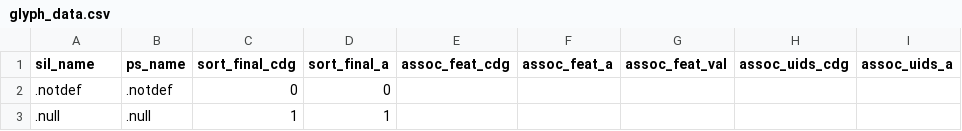
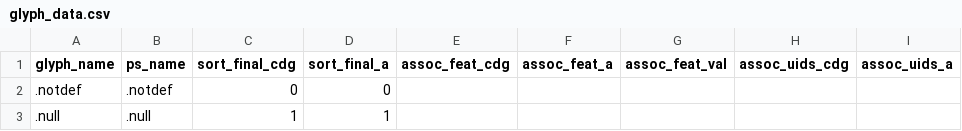
Before and after one commit to silnrsi/font-charis, a CSV file: source/glyph_data.csv, drawn as a sheet; only a part is shown.

Commit message:
Changing sil_name to glyph_name

```diff
--- a/source/glyph_data.csv
+++ b/source/glyph_data.csv
@@ -1,2 +1,2 @@
-sil_name,ps_name,sort_final_cdg,sort_final_a,assoc_feat_cdg,assoc_feat_a,assoc_feat_val,assoc_uids_cdg,assoc_uids_a
+glyph_name,ps_name,sort_final_cdg,sort_final_a,assoc_feat_cdg,assoc_feat_a,assoc_feat_val,assoc_uids_cdg,assoc_uids_a
 .notdef,.notdef,0,0,,,,,
```
